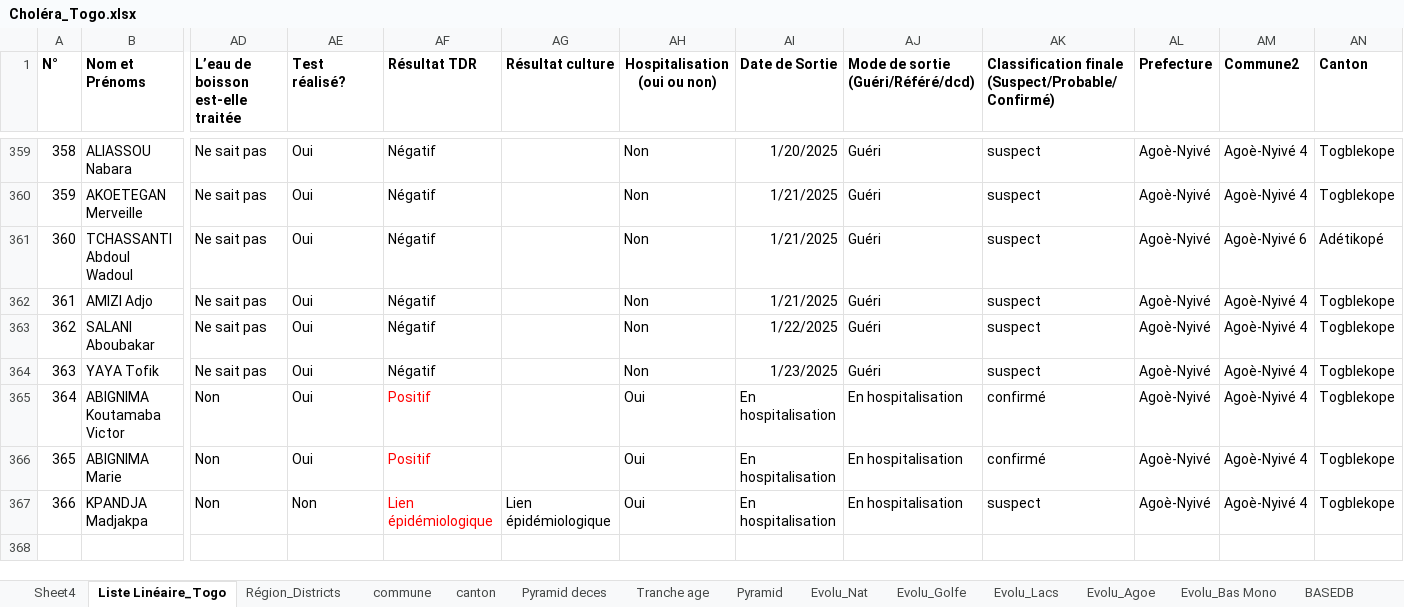
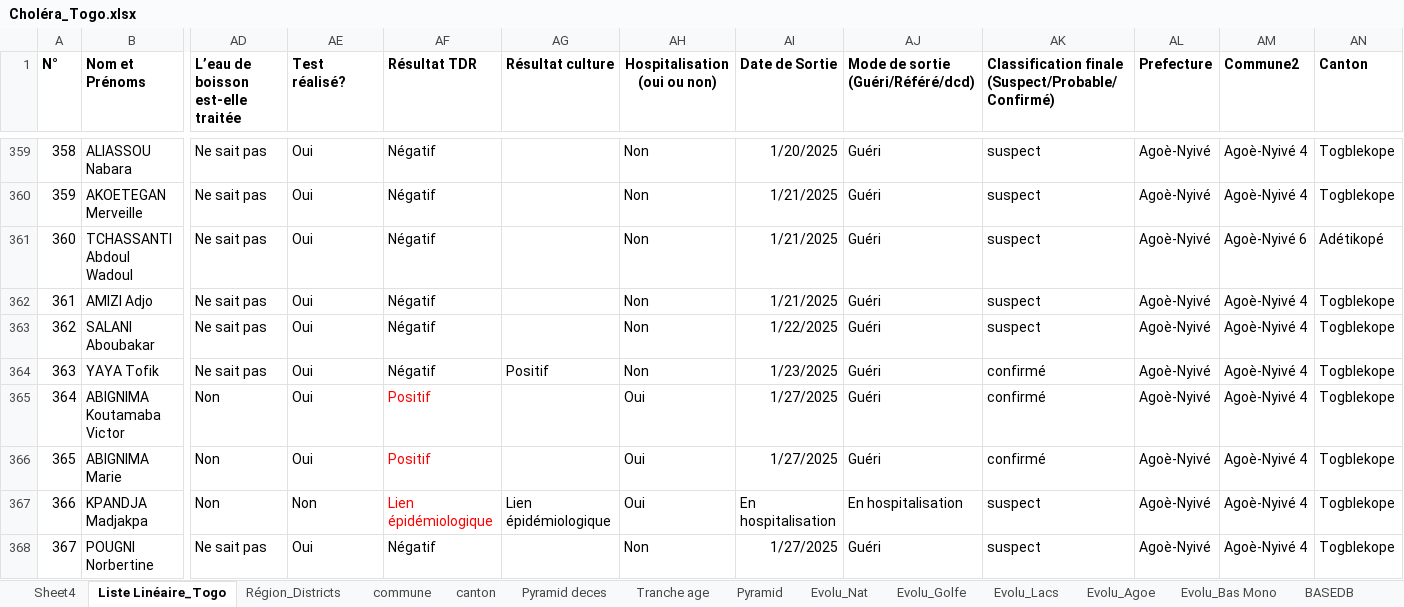
Before and after one commit to richareskodata/Togo-Heath-Data-Dashbord, an Excel workbook: data/Choléra_Togo.xlsx, sheet Liste Linéaire_Togo, drawn as a sheet; only a part is shown, gaps mark what is left out; values as stored, in another font and other column widths than the file's, no borders; conditional formats and table styles not drawn; rows hold the shown columns only; the diff names each change by its address in the sheet, - before the commit and + after, or states it on an @@ line.

Commit message:
update

```diff
--- a/data/Choléra_Togo.xlsx (sheet Liste Linéaire_Togo)
+++ b/data/Choléra_Togo.xlsx (sheet Liste Linéaire_Togo)
-AG364 (Résultat culture): (empty)
+AG364 (Résultat culture): Positif
-AK364: suspect
+AK364: confirmé
-AI365:AI366 (Date de Sortie): En hospitalisation
+AI365:AI366 (Date de Sortie): 1/27/2025
-AJ365:AJ366: En hospitalisation
+AJ365:AJ366: Guéri
+row 368: 367 | POUGNI Norbertine | Ne sait pas | Oui | Négatif |  | Non | 1/27/2025 | Guéri | suspect | Agoè-Nyivé | Agoè-Nyivé 4 | Togblekope
```
Also changed, not shown: charts or pictures.
